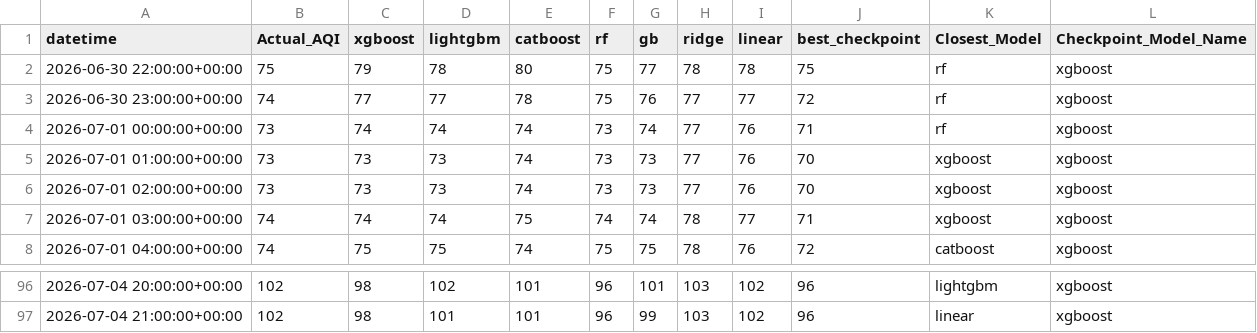
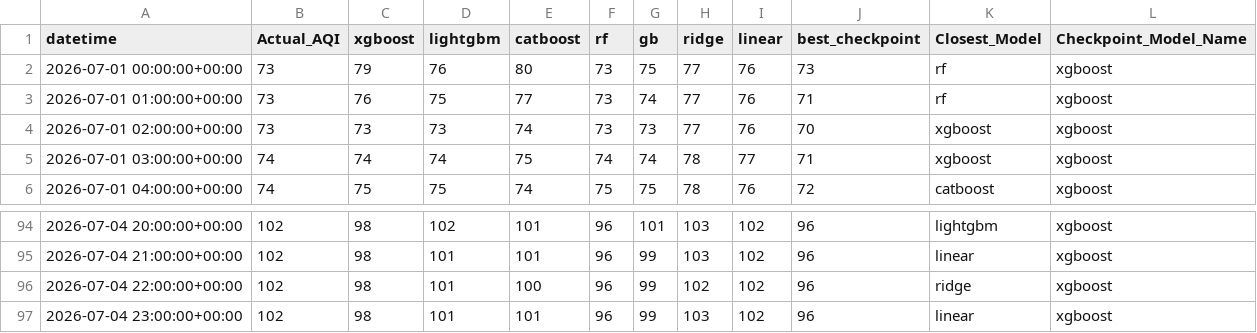
Before and after one commit to Yusra-Munawwar/AQI_Prediction, a CSV file: data/future_aqi_predictions.csv, drawn as a sheet; only a part is shown, gaps mark what is left out.

```diff
--- a/data/future_aqi_predictions.csv
+++ b/data/future_aqi_predictions.csv
@@ -1,6 +1,4 @@
 datetime,Actual_AQI,xgboost,lightgbm,catboost,rf,gb,ridge,linear,best_checkpoint,Closest_Model,Checkpoint_Model_Name
-2026-06-30 22:00:00+00:00,75,79,78,80,75,77,78,78,75,rf,xgboost
-2026-06-30 23:00:00+00:00,74,77,77,78,75,76,77,77,72,rf,xgboost
-2026-07-01 00:00:00+00:00,73,74,74,74,73,74,77,76,71,rf,xgboost
-2026-07-01 01:00:00+00:00,73,73,73,74,73,73,77,76,70,xgboost,xgboost
+2026-07-01 00:00:00+00:00,73,79,76,80,73,75,77,76,73,rf,xgboost
+2026-07-01 01:00:00+00:00,73,76,75,77,73,74,77,76,71,rf,xgboost
 2026-07-01 02:00:00+00:00,73,73,73,74,73,73,77,76,70,xgboost,xgboost
@@ -97 +95,3 @@ datetime,Actual_AQI,xgboost,lightgbm,catboost,rf,gb,ridge,linear,best_checkpoint
 2026-07-04 21:00:00+00:00,102,98,101,101,96,99,103,102,96,linear,xgboost
+2026-07-04 22:00:00+00:00,102,98,101,100,96,99,102,102,96,ridge,xgboost
+2026-07-04 23:00:00+00:00,102,98,101,101,96,99,103,102,96,linear,xgboost
```
Also changed, not shown: data/future_prediction_comparison.csv, 11 other files.
